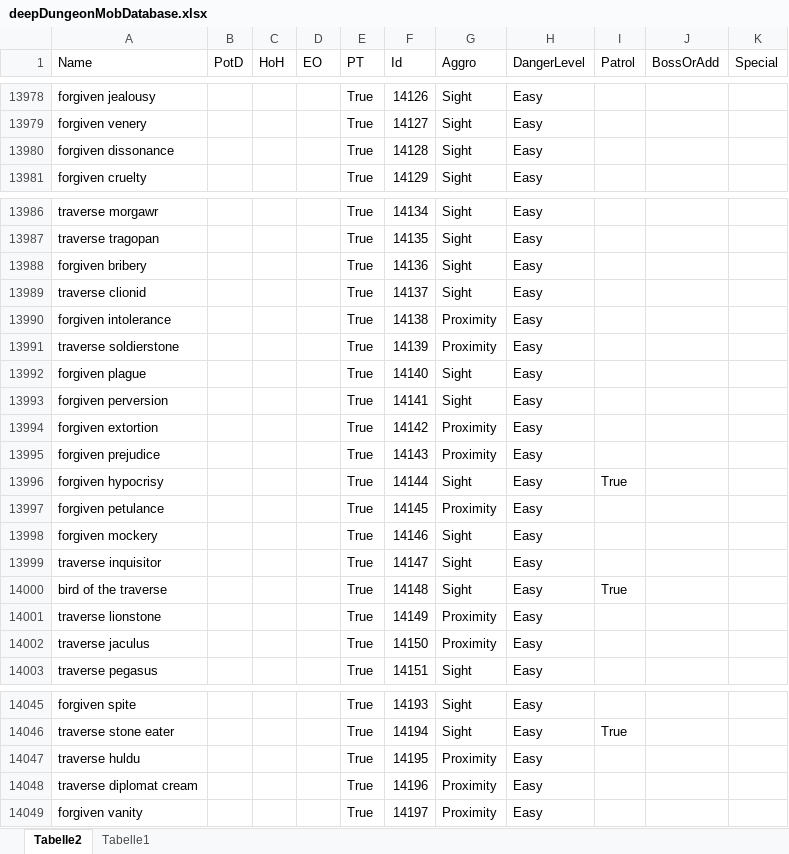
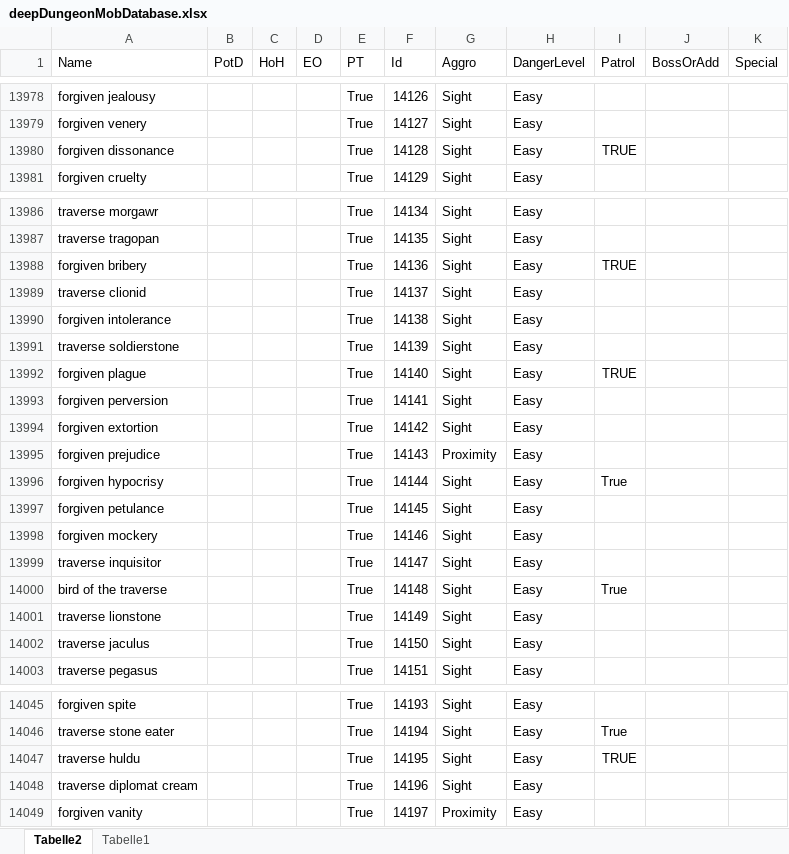
Before and after one commit to Jukkales/NecroLens, an Excel workbook: NecroLensDataTools/Data/deepDungeonMobDatabase.xlsx, sheet Tabelle2, drawn as a sheet; only a part is shown, gaps mark what is left out; values as stored, in another font and other column widths than the file's, no borders; table styles not drawn; the diff covers the shown part only; the diff names each change by its address in the sheet, - before the commit and + after, or states it on an @@ line.

```diff
--- a/NecroLensDataTools/Data/deepDungeonMobDatabase.xlsx (sheet Tabelle2)
+++ b/NecroLensDataTools/Data/deepDungeonMobDatabase.xlsx (sheet Tabelle2)
-I13980 (Patrol): (empty)
+I13980 (Patrol): TRUE
-I13988 (Patrol): (empty)
+I13988 (Patrol): TRUE
-G13990:G13991 (Aggro): Proximity
+G13990:G13991 (Aggro): Sight
-I13992 (Patrol): (empty)
+I13992 (Patrol): TRUE
-G13994 (Aggro): Proximity
+G13994 (Aggro): Sight
-G13997 (Aggro): Proximity
+G13997 (Aggro): Sight
-G14001:G14002 (Aggro): Proximity
+G14001:G14002 (Aggro): Sight
-G14047:G14048 (Aggro): Proximity
+G14047:G14048 (Aggro): Sight
-I14047 (Patrol): (empty)
+I14047 (Patrol): TRUE
```
Also changed, not shown: 13 edited cells elsewhere in this sheet, 1 other file.
